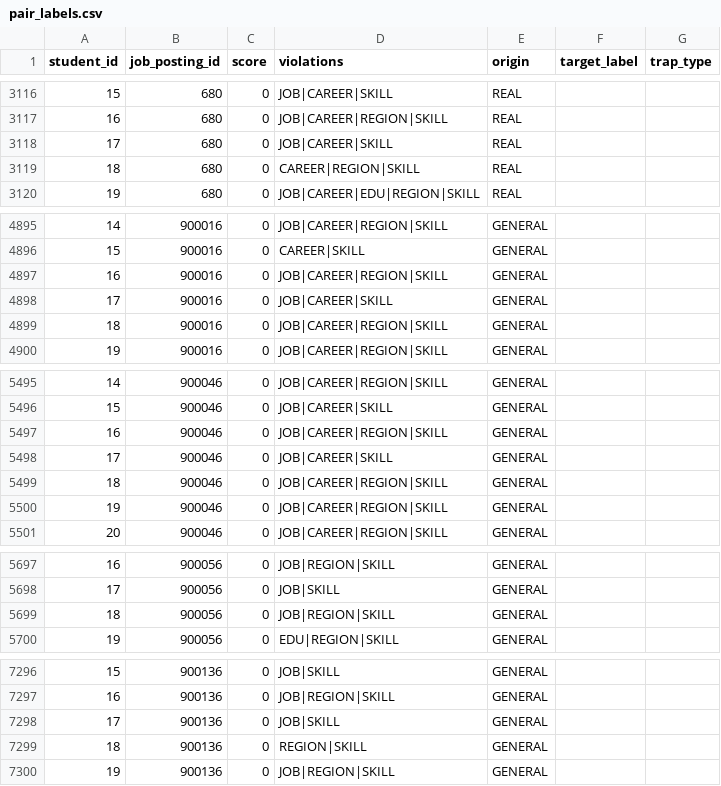
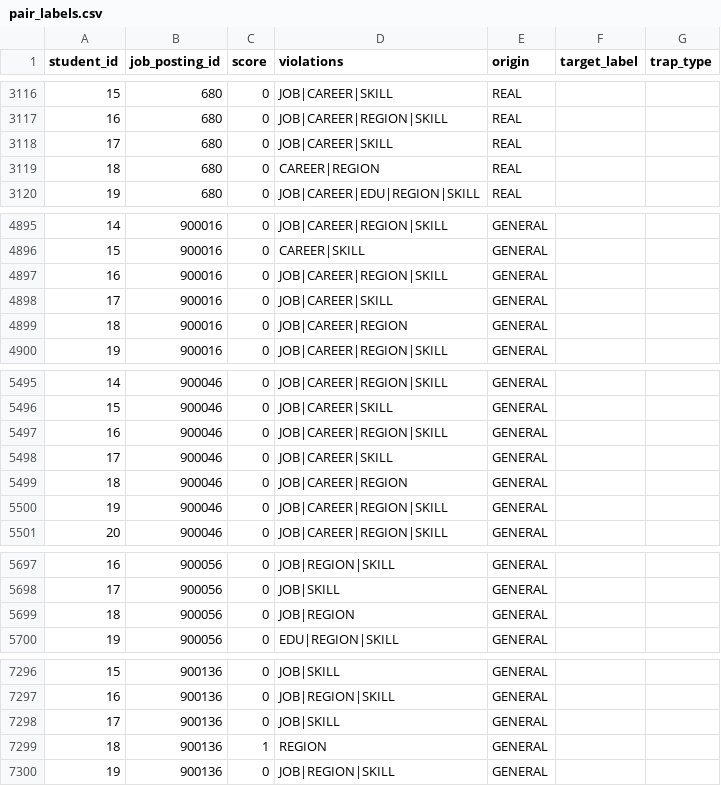
Before and after one commit to team-ieum-2026/ieum, a CSV file: ai/eval/gold/pair_labels.csv, drawn as a sheet; only a part is shown, gaps mark what is left out; the diff covers the shown part only.

```diff
--- a/ai/eval/gold/pair_labels.csv
+++ b/ai/eval/gold/pair_labels.csv
@@ -3118,3 +3118,3 @@ student_id,job_posting_id,score,violations,origin,target_label,trap_type
 17,680,0,JOB|CAREER|SKILL,REAL,,
-18,680,0,CAREER|REGION|SKILL,REAL,,
+18,680,0,CAREER|REGION,REAL,,
 19,680,0,JOB|CAREER|EDU|REGION|SKILL,REAL,,
@@ -4898,3 +4898,3 @@ student_id,job_posting_id,score,violations,origin,target_label,trap_type
 17,900016,0,JOB|CAREER|SKILL,GENERAL,,
-18,900016,0,JOB|CAREER|REGION|SKILL,GENERAL,,
+18,900016,0,JOB|CAREER|REGION,GENERAL,,
 19,900016,0,JOB|CAREER|REGION|SKILL,GENERAL,,
@@ -5498,3 +5498,3 @@ student_id,job_posting_id,score,violations,origin,target_label,trap_type
 17,900046,0,JOB|CAREER|SKILL,GENERAL,,
-18,900046,0,JOB|CAREER|REGION|SKILL,GENERAL,,
+18,900046,0,JOB|CAREER|REGION,GENERAL,,
 19,900046,0,JOB|CAREER|REGION|SKILL,GENERAL,,
@@ -5698,3 +5698,3 @@ student_id,job_posting_id,score,violations,origin,target_label,trap_type
 17,900056,0,JOB|SKILL,GENERAL,,
-18,900056,0,JOB|REGION|SKILL,GENERAL,,
+18,900056,0,JOB|REGION,GENERAL,,
 19,900056,0,EDU|REGION|SKILL,GENERAL,,
@@ -7298,3 +7298,3 @@ student_id,job_posting_id,score,violations,origin,target_label,trap_type
 17,900136,0,JOB|SKILL,GENERAL,,
-18,900136,0,REGION|SKILL,GENERAL,,
+18,900136,1,REGION,GENERAL,,
 19,900136,0,JOB|REGION|SKILL,GENERAL,,
```
Also changed, not shown: 26 edited cells elsewhere in this file, 5 other files.
